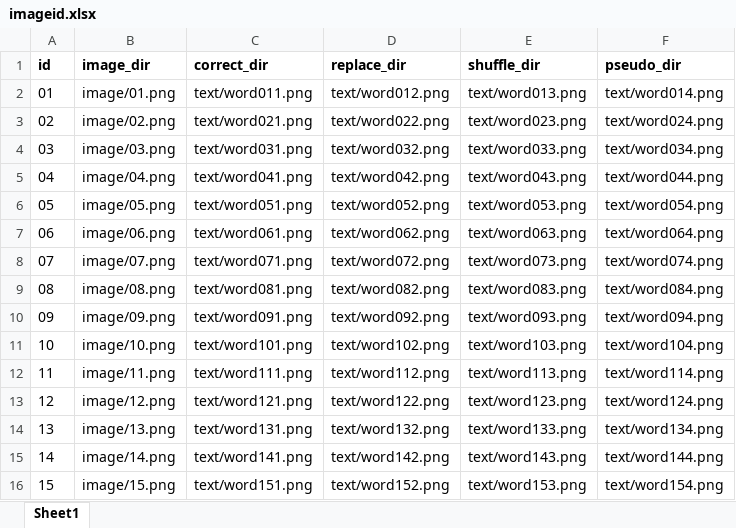
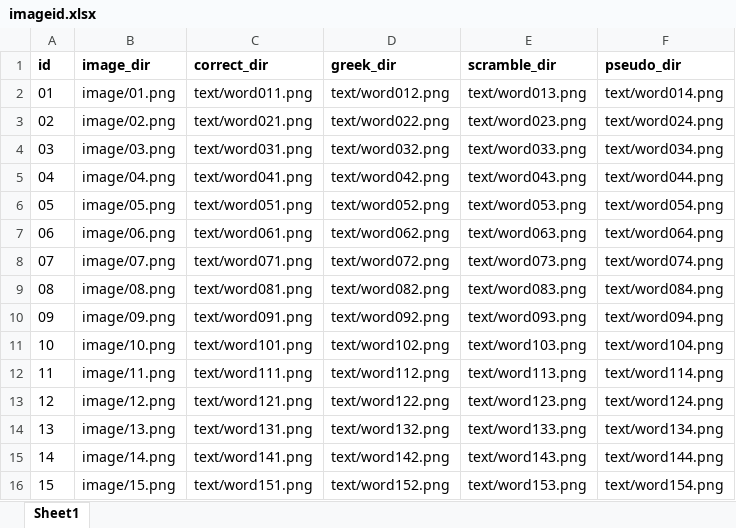
Before and after one commit to Plausma/Dyslexia, an Excel workbook: imageid.xlsx, sheet Sheet1, drawn as a sheet; values as stored, in another font and other column widths than the file's, no borders; the diff names each change by its address in the sheet, - before the commit and + after, or states it on an @@ line.

Commit message:
edit imageid.xlsx for future reference

```diff
--- a/imageid.xlsx (sheet Sheet1)
+++ b/imageid.xlsx (sheet Sheet1)
-D1: replace_dir
+D1: greek_dir
-E1: shuffle_dir
+E1: scramble_dir
```
Also changed, not shown: 3 other files.
